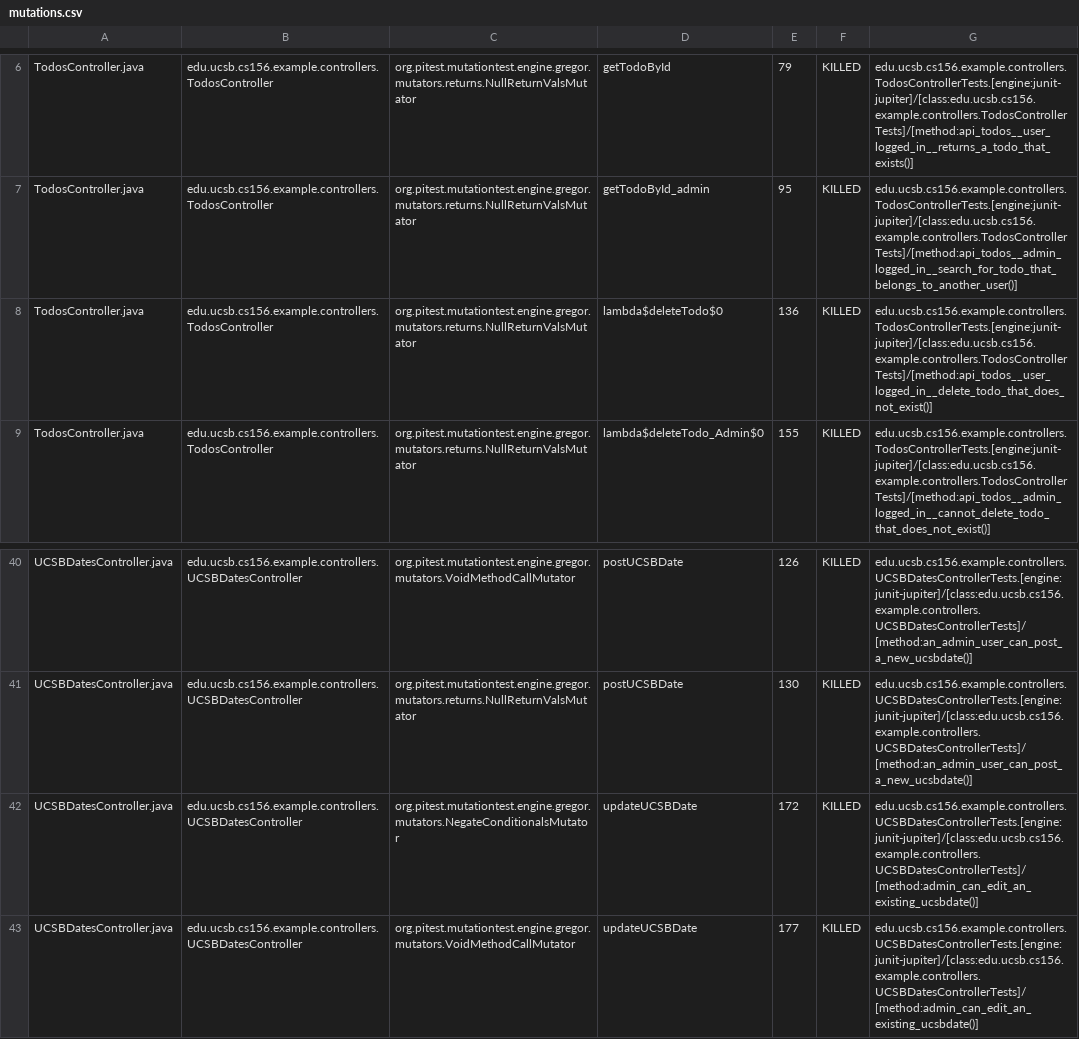
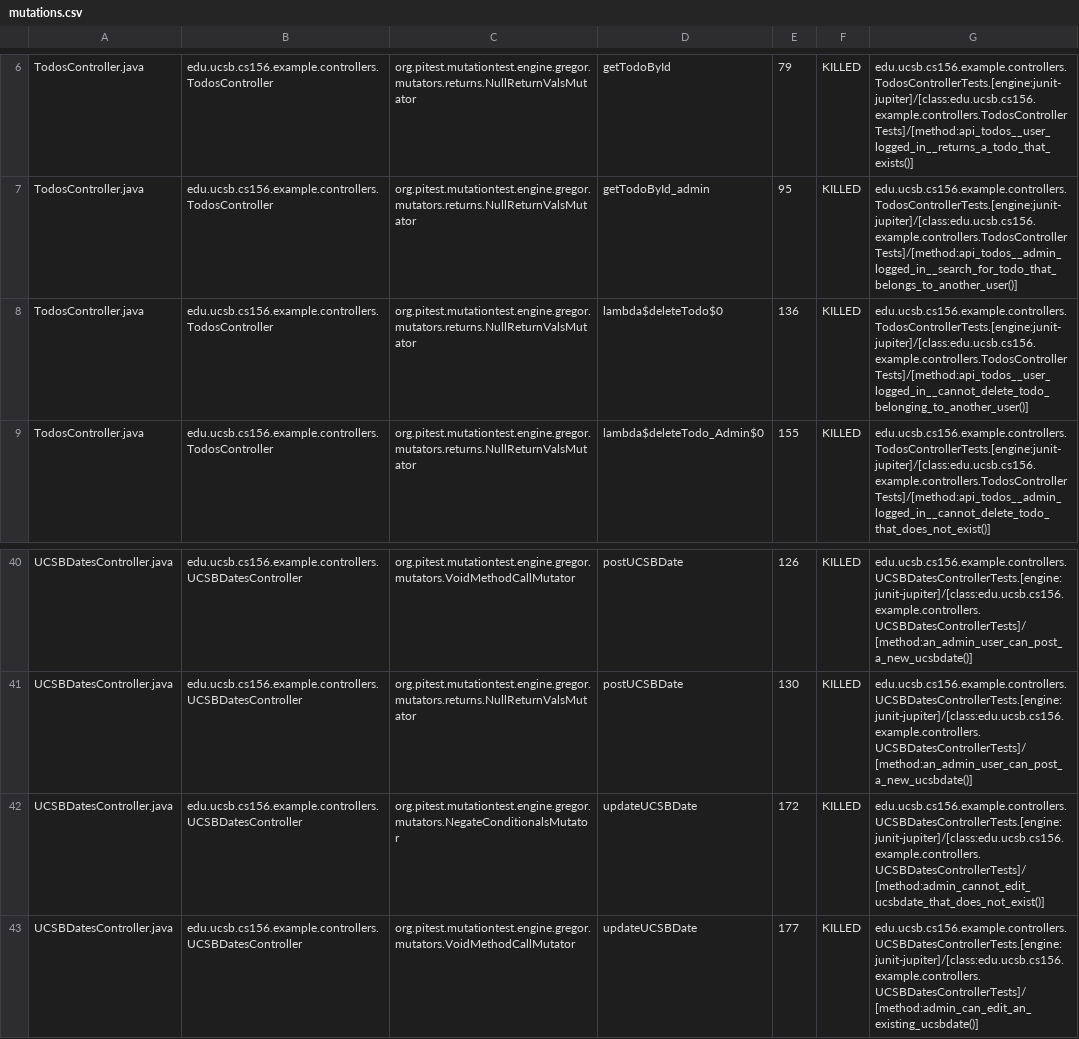
Before and after one commit to ucsb-cs156-f26/jpa03-jmkai, a CSV file: pitest/mutations.csv, drawn as a sheet; only a part is shown, gaps mark what is left out.

Commit message:
Deploying to gh-pages from @ ucsb-cs156-f26/jpa03-jmkai@102616cdd7de2ca18c77cd75e386760ba4127457 🚀

```diff
--- a/pitest/mutations.csv
+++ b/pitest/mutations.csv
@@ -7,3 +7,3 @@ TodosController.java,edu.ucsb.cs156.example.controllers.TodosController,org.pite
 TodosController.java,edu.ucsb.cs156.example.controllers.TodosController,org.pitest.mutationtest.engine.gregor.mutators.returns.NullReturnValsMutator,getTodoById_admin,95,KILLED,edu.ucsb.cs156.example.controllers.TodosControllerTests.[engine:junit-jupiter]/[class:edu.ucsb.cs156.example.controllers.TodosControllerTests]/[method:api_todos__admin_logged_in__search_for_todo_that_belongs_to_another_user()]
-TodosController.java,edu.ucsb.cs156.example.controllers.TodosController,org.pitest.mutationtest.engine.gregor.mutators.returns.NullReturnValsMutator,lambda$deleteTodo$0,136,KILLED,edu.ucsb.cs156.example.controllers.TodosControllerTests.[engine:junit-jupiter]/[class:edu.ucsb.cs156.example.controllers.TodosControllerTests]/[method:api_todos__user_logged_in__delete_todo_that_does_not_exist()]
+TodosController.java,edu.ucsb.cs156.example.controllers.TodosController,org.pitest.mutationtest.engine.gregor.mutators.returns.NullReturnValsMutator,lambda$deleteTodo$0,136,KILLED,edu.ucsb.cs156.example.controllers.TodosControllerTests.[engine:junit-jupiter]/[class:edu.ucsb.cs156.example.controllers.TodosControllerTests]/[method:api_todos__user_logged_in__cannot_delete_todo_belonging_to_another_user()]
 TodosController.java,edu.ucsb.cs156.example.controllers.TodosController,org.pitest.mutationtest.engine.gregor.mutators.returns.NullReturnValsMutator,lambda$deleteTodo_Admin$0,155,KILLED,edu.ucsb.cs156.example.controllers.TodosControllerTests.[engine:junit-jupiter]/[class:edu.ucsb.cs156.example.controllers.TodosControllerTests]/[method:api_todos__admin_logged_in__cannot_delete_todo_that_does_not_exist()]
@@ -41,3 +41,3 @@ UCSBDatesController.java,edu.ucsb.cs156.example.controllers.UCSBDatesController,
 UCSBDatesController.java,edu.ucsb.cs156.example.controllers.UCSBDatesController,org.pitest.mutationtest.engine.gregor.mutators.returns.NullReturnValsMutator,postUCSBDate,130,KILLED,edu.ucsb.cs156.example.controllers.UCSBDatesControllerTests.[engine:junit-jupiter]/[class:edu.ucsb.cs156.example.controllers.UCSBDatesControllerTests]/[method:an_admin_user_can_post_a_new_ucsbdate()]
-UCSBDatesController.java,edu.ucsb.cs156.example.controllers.UCSBDatesController,org.pitest.mutationtest.engine.gregor.mutators.NegateConditionalsMutator,updateUCSBDate,172,KILLED,edu.ucsb.cs156.example.controllers.UCSBDatesControllerTests.[engine:junit-jupiter]/[class:edu.ucsb.cs156.example.controllers.UCSBDatesControllerTests]/[method:admin_can_edit_an_existing_ucsbdate()]
+UCSBDatesController.java,edu.ucsb.cs156.example.controllers.UCSBDatesController,org.pitest.mutationtest.engine.gregor.mutators.NegateConditionalsMutator,updateUCSBDate,172,KILLED,edu.ucsb.cs156.example.controllers.UCSBDatesControllerTests.[engine:junit-jupiter]/[class:edu.ucsb.cs156.example.controllers.UCSBDatesControllerTests]/[method:admin_cannot_edit_ucsbdate_that_does_not_exist()]
 UCSBDatesController.java,edu.ucsb.cs156.example.controllers.UCSBDatesController,org.pitest.mutationtest.engine.gregor.mutators.VoidMethodCallMutator,updateUCSBDate,177,KILLED,edu.ucsb.cs156.example.controllers.UCSBDatesControllerTests.[engine:junit-jupiter]/[class:edu.ucsb.cs156.example.controllers.UCSBDatesControllerTests]/[method:admin_can_edit_an_existing_ucsbdate()]
```
Also changed, not shown: 11 other files.
